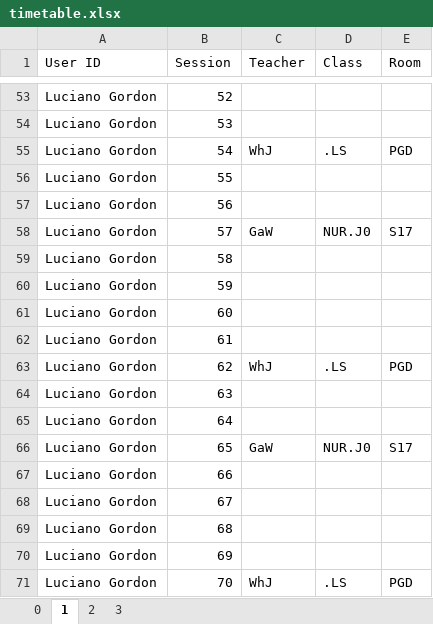
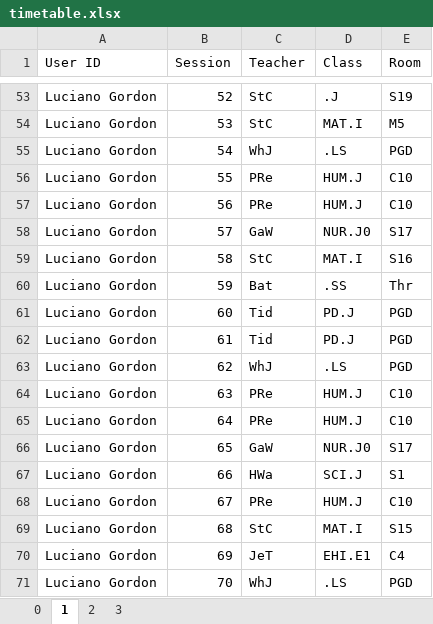
Before and after one commit to Seer3356/ISTDB_2, an Excel workbook: ISTDB/Resources/timetable.xlsx, sheet 1, drawn as a sheet; only a part is shown, gaps mark what is left out; values as stored, in another font and other column widths than the file's, no borders; table styles not drawn; the diff covers the shown part only; the diff names each change by its address in the sheet, - before the commit and + after, or states it on an @@ line.

```diff
--- a/ISTDB/Resources/timetable.xlsx (sheet 1)
+++ b/ISTDB/Resources/timetable.xlsx (sheet 1)
-C53:C54 (Teacher): (empty)
+C53:C54 (Teacher): StC
-D53 (Class): (empty)
+D53 (Class): .J
-E53 (Room): (empty)
+E53 (Room): S19
-D54 (Class): (empty)
+D54 (Class): MAT.I
-E54 (Room): (empty)
+E54 (Room): M5
-C56:C57 (Teacher): (empty)
+C56:C57 (Teacher): PRe
-D56:D57 (Class): (empty)
+D56:D57 (Class): HUM.J
-E56:E57 (Room): (empty)
+E56:E57 (Room): C10
-C59 (Teacher): (empty)
+C59 (Teacher): StC
-D59 (Class): (empty)
+D59 (Class): MAT.I
-E59 (Room): (empty)
+E59 (Room): S16
-C60 (Teacher): (empty)
+C60 (Teacher): Bat
-D60 (Class): (empty)
+D60 (Class): .SS
-E60 (Room): (empty)
+E60 (Room): Thr
-C61:C62 (Teacher): (empty)
+C61:C62 (Teacher): Tid
-D61:D62 (Class): (empty)
+D61:D62 (Class): PD.J
-E61:E62 (Room): (empty)
+E61:E62 (Room): PGD
-C64:C65 (Teacher): (empty)
+C64:C65 (Teacher): PRe
-D64:D65 (Class): (empty)
+D64:D65 (Class): HUM.J
-E64:E65 (Room): (empty)
+E64:E65 (Room): C10
-C67 (Teacher): (empty)
+C67 (Teacher): HWa
-D67 (Class): (empty)
+D67 (Class): SCI.J
-E67 (Room): (empty)
+E67 (Room): S1
-C68 (Teacher): (empty)
+C68 (Teacher): PRe
-D68 (Class): (empty)
+D68 (Class): HUM.J
-E68 (Room): (empty)
+E68 (Room): C10
-C69 (Teacher): (empty)
+C69 (Teacher): StC
-D69 (Class): (empty)
+D69 (Class): MAT.I
-E69 (Room): (empty)
+E69 (Room): S15
-C70 (Teacher): (empty)
+C70 (Teacher): JeT
-D70 (Class): (empty)
+D70 (Class): EHI.E1
-E70 (Room): (empty)
+E70 (Room): C4
```
Also changed, not shown: 66 edited cells elsewhere in this sheet, sheet 2.
